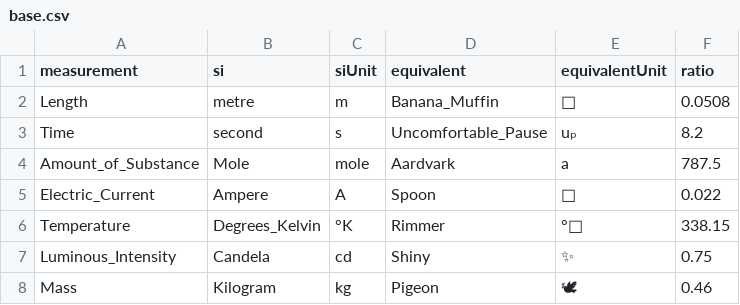
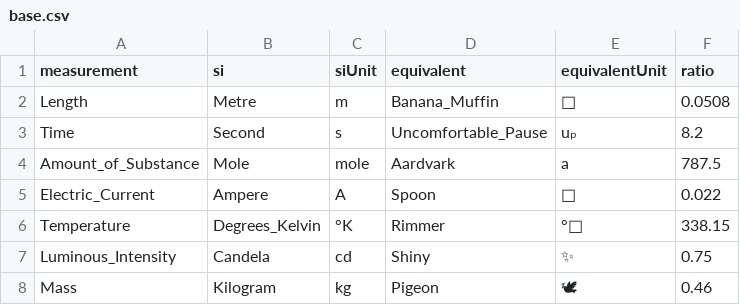
Before and after one commit to Pr0x1mas/not-si-units, a CSV file: base.csv, drawn as a sheet.

```diff
--- a/base.csv
+++ b/base.csv
@@ -1,4 +1,4 @@
 measurement,si,siUnit,equivalent,equivalentUnit,ratio
-Length,metre,m,Banana_Muffin,🧁,0.0508
-Time,second,s,Uncomfortable_Pause,uₚ, 8.2
+Length,Metre,m,Banana_Muffin,🧁,0.0508
+Time,Second,s,Uncomfortable_Pause,uₚ,8.2
 Amount_of_Substance,Mole,mole,Aardvark,a,787.5
```
Also changed, not shown: 29 other files.
